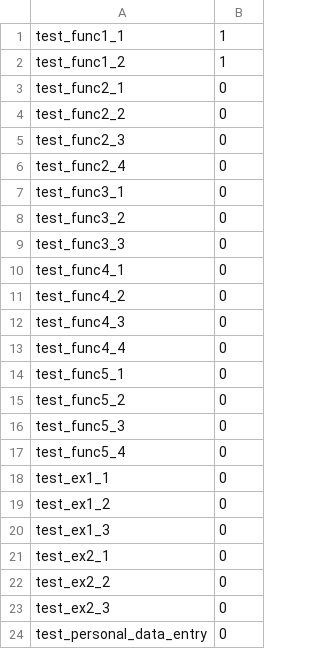
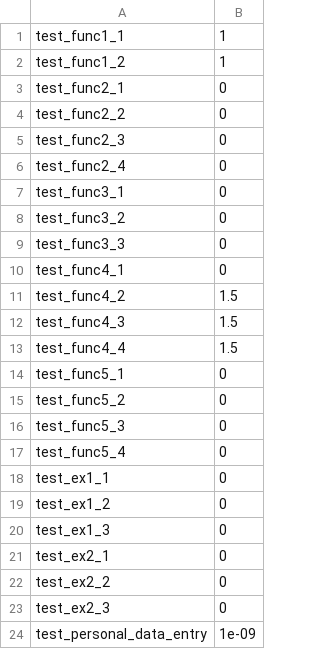
Before and after one commit to MaStErTiMeE/PythonExercises, a CSV file: Esami/2024-2025/SYM5/grade.csv, drawn as a sheet.

```diff
--- a/Esami/2024-2025/SYM5/grade.csv
+++ b/Esami/2024-2025/SYM5/grade.csv
@@ -10,5 +10,5 @@ test_func3_3,0
 test_func4_1,0
-test_func4_2,0
-test_func4_3,0
-test_func4_4,0
+test_func4_2,1.5
+test_func4_3,1.5
+test_func4_4,1.5
 test_func5_1,0
@@ -23,2 +23,2 @@ test_ex2_2,0
 test_ex2_3,0
-test_personal_data_entry,0
+test_personal_data_entry,1e-09
```
Also changed, not shown: 5 other files.
